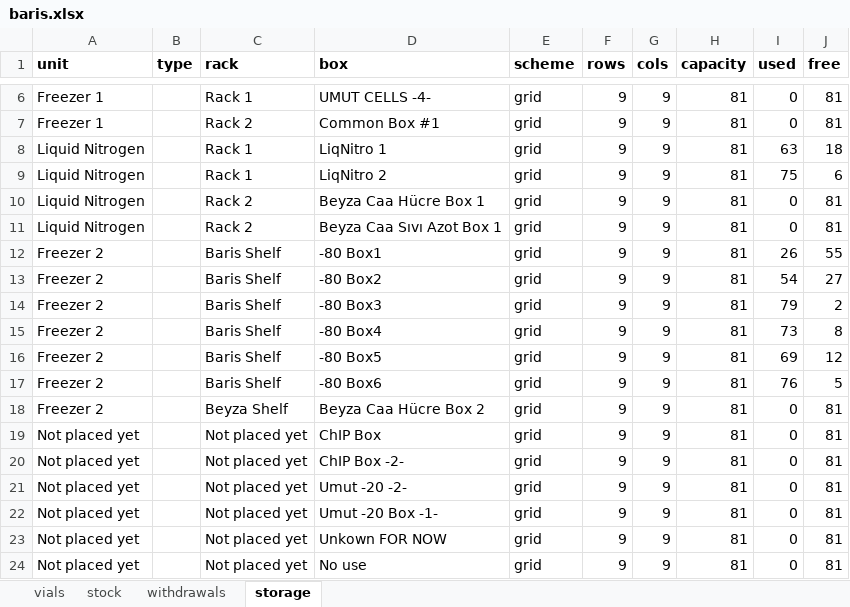
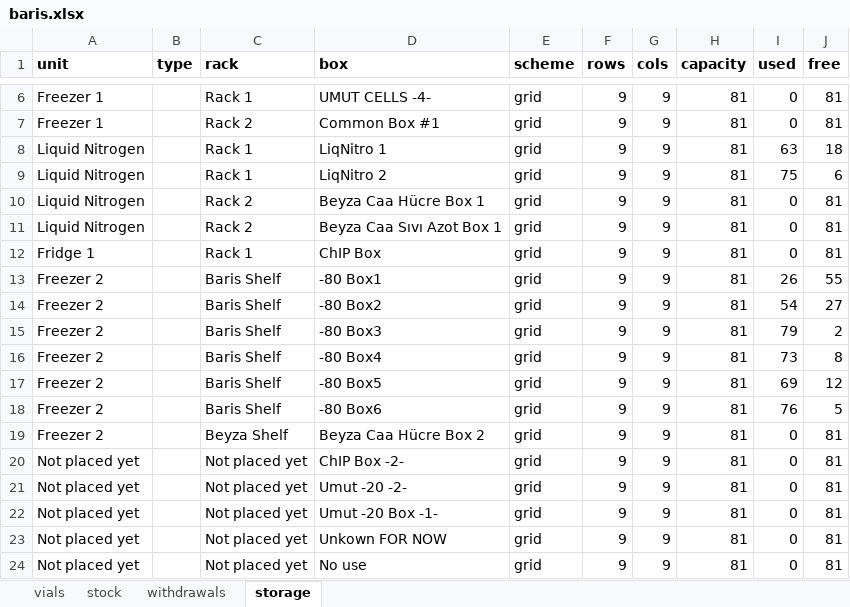
Before and after one commit to ucagiral/cagiral-schedule, an Excel workbook: cellstocks/data/baris.xlsx, sheet storage, drawn as a sheet; only a part is shown, gaps mark what is left out; values as stored, in another font and other column widths than the file's, no borders; removed rows and columns are numbered as before the commit, all else as after; the diff names each change by its address in the sheet, - before the commit and + after, or states it on an @@ line.

```diff
--- a/cellstocks/data/baris.xlsx (sheet storage)
+++ b/cellstocks/data/baris.xlsx (sheet storage)
+row 12: Fridge 1 |  | Rack 1 | ChIP Box | grid | 9 | 9 | 81 | 0 | 81
-row 19: Not placed yet |  | Not placed yet | ChIP Box | grid | 9 | 9 | 81 | 0 | 81
```
Also changed, not shown: cellstocks/data/admin.xlsx, cellstocks/data/beyzat.xlsx, 3 other files.
